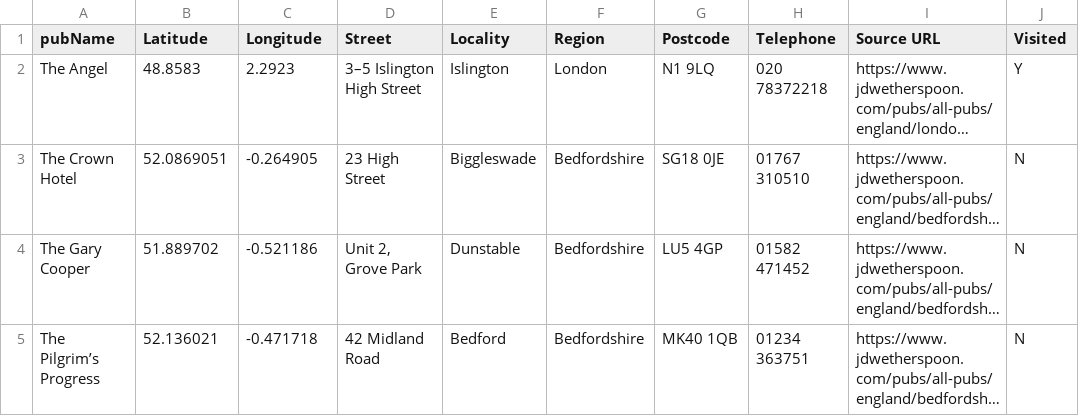
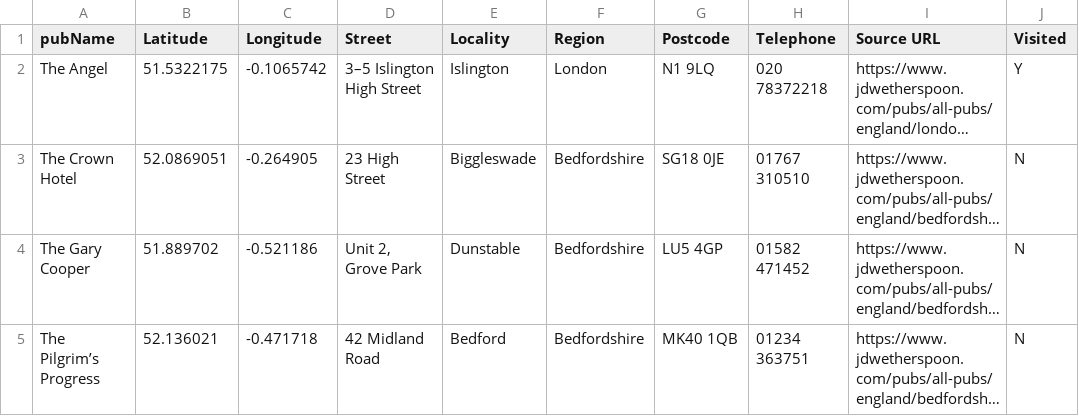
Before and after one commit to KRoperUK/KRoperUK.github.io, a CSV file: _data/spoons_list_20221005.csv, drawn as a sheet; only a part is shown; long unchanged cells end in …; the diff names each change by its address in the sheet, - before the commit and + after, or states it on an @@ line.

Commit message:
Update spoons_list_20221005.csv

```diff
--- a/_data/spoons_list_20221005.csv
+++ b/_data/spoons_list_20221005.csv
-B2 (Latitude): 48.8583
+B2 (Latitude): 51.5322175
-C2 (Longitude): 2.2923
+C2 (Longitude): -0.1065742
```
